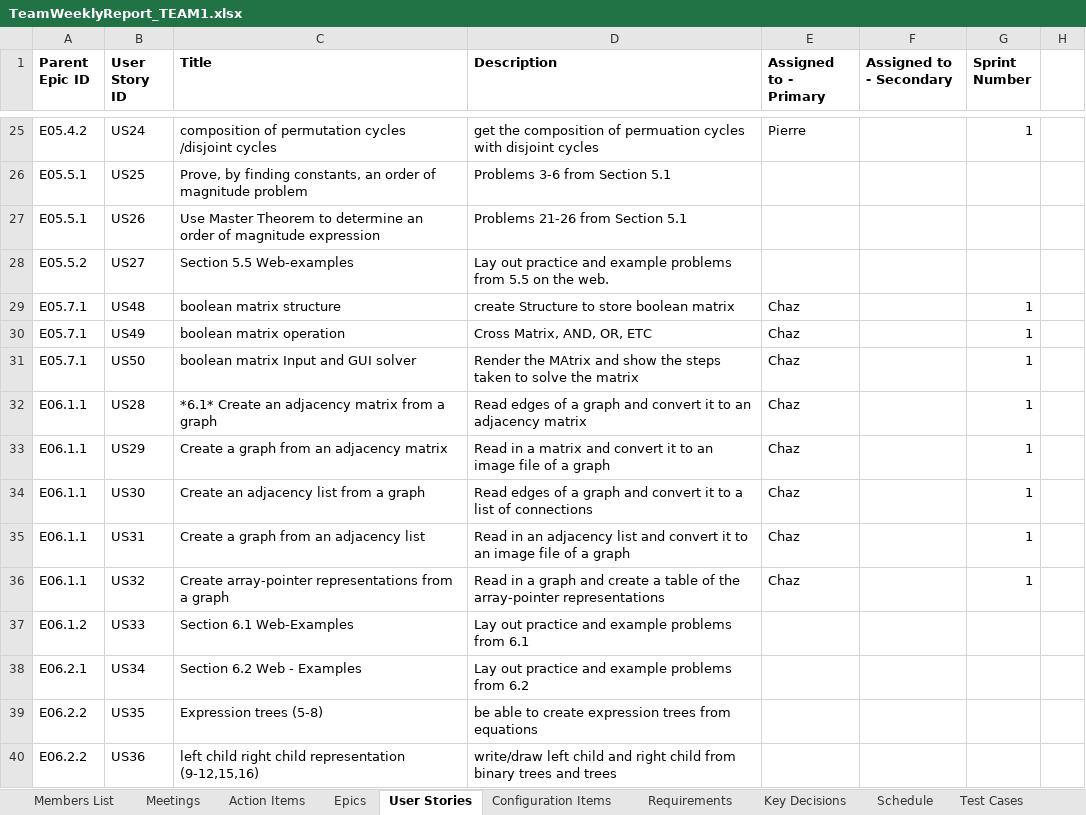
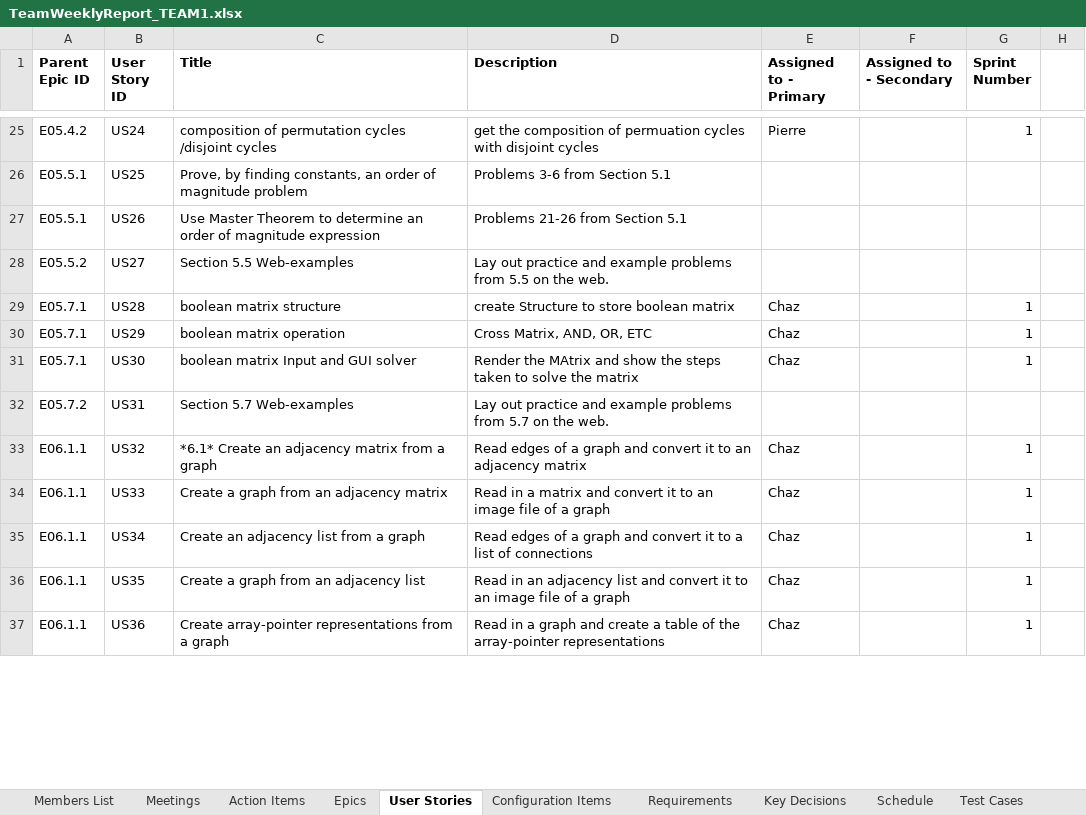
Before and after one commit to SamuelBMorris41899/CS-499, an Excel workbook: TeamWeeklyReport_TEAM1.xlsx, sheet User Stories, drawn as a sheet; only a part is shown, gaps mark what is left out; values as stored, in another font and other column widths than the file's, no borders; charts and pictures not drawn; removed rows and columns are numbered as before the commit, all else as after; the diff covers the shown part only; the diff names each change by its address in the sheet, - before the commit and + after, or states it on an @@ line.

Commit message:
Submission for 2/6/2022

```diff
--- a/TeamWeeklyReport_TEAM1.xlsx (sheet User Stories)
+++ b/TeamWeeklyReport_TEAM1.xlsx (sheet User Stories)
-row 29: E05.7.1 | US48 | boolean matrix structure | create Structure to store boolean matrix | Chaz |  | 1
-row 30: E05.7.1 | US49 | boolean matrix operation | Cross Matrix, AND, OR, ETC | Chaz |  | 1
-row 31: E05.7.1 | US50 | boolean matrix Input and GUI solver | Render the MAtrix and show the steps taken to solve the matrix | Chaz |  | 1
-A29:A31 (Parent Epic ID): E06.1.1
+A29:A31 (Parent Epic ID): E05.7.1
-C29 (Title): *6.1* Create an adjacency matrix from a graph
+C29 (Title): boolean matrix structure
-D29 (Description): Read edges of a graph and convert it to an adjacency matrix
+D29 (Description): create Structure to store boolean matrix
-C30 (Title): Create a graph from an adjacency matrix
+C30 (Title): boolean matrix operation
-D30 (Description): Read in a matrix and convert it to an image file of a graph
+D30 (Description): Cross Matrix, AND, OR, ETC
-C31 (Title): Create an adjacency list from a graph
+C31 (Title): boolean matrix Input and GUI solver
-D31 (Description): Read edges of a graph and convert it to a list of connections
+D31 (Description): Render the MAtrix and show the steps taken to solve the matrix
-A32 (Parent Epic ID): E06.1.1
+A32 (Parent Epic ID): E05.7.2
-C32 (Title): Create a graph from an adjacency list
+C32 (Title): Section 5.7 Web-examples
-D32 (Description): Read in an adjacency list and convert it to an image file of a graph
+D32 (Description): Lay out practice and example problems from 5.7 on the web.
-E32 (Assigned to - Primary): Chaz
+E32 (Assigned to - Primary): (empty)
-G32 (Sprint Number): 1
+G32 (Sprint Number): (empty)
-C33 (Title): Create array-pointer representations from a…
+C33 (Title): *6.1* Create an adjacency matrix from a…
-D33 (Description): Read in a graph and create a table of the array-pointer representations
+D33 (Description): Read edges of a graph and convert it to an adjacency matrix
-A34 (Parent Epic ID): E06.1.2
+A34 (Parent Epic ID): E06.1.1
-C34 (Title): Section 6.1 Web-Examples
+C34 (Title): Create a graph from an adjacency matrix
-D34 (Description): Lay out practice and example problems from 6.1
+D34 (Description): Read in a matrix and convert it to an image file of a graph
-E34:E37 (Assigned to - Primary): (empty)
+E34:E37 (Assigned to - Primary): Chaz
-G34:G37 (Sprint Number): (empty)
+G34:G37 (Sprint Number): 1
-A35 (Parent Epic ID): E06.2.1
+A35 (Parent Epic ID): E06.1.1
-C35 (Title): Section 6.2 Web - Examples
+C35 (Title): Create an adjacency list from a graph
-D35 (Description): Lay out practice and example problems from 6.2
+D35 (Description): Read edges of a graph and convert it to a list of connections
-A36:A37 (Parent Epic ID): E06.2.2
+A36:A37 (Parent Epic ID): E06.1.1
-C36 (Title): Expression trees (5-8)
+C36 (Title): Create a graph from an adjacency list
-D36 (Description): be able to create expression trees from equations
+D36 (Description): Read in an adjacency list and convert it to an image file of a graph
-C37 (Title): left child right child representation (9-12,15,16)
+C37 (Title): Create array-pointer representations from a graph
-D37 (Description): write/draw left child and right child from binary trees and trees
+D37 (Description): Read in a graph and create a table of the array-pointer representations
```
Also changed, not shown: 21 added rows and 37 edited cells elsewhere in this sheet, sheet Schedule, sheet Action Items, sheet Meetings, sheet Epics, sheet Lists, sheet Members List, formulas that keep their value.
